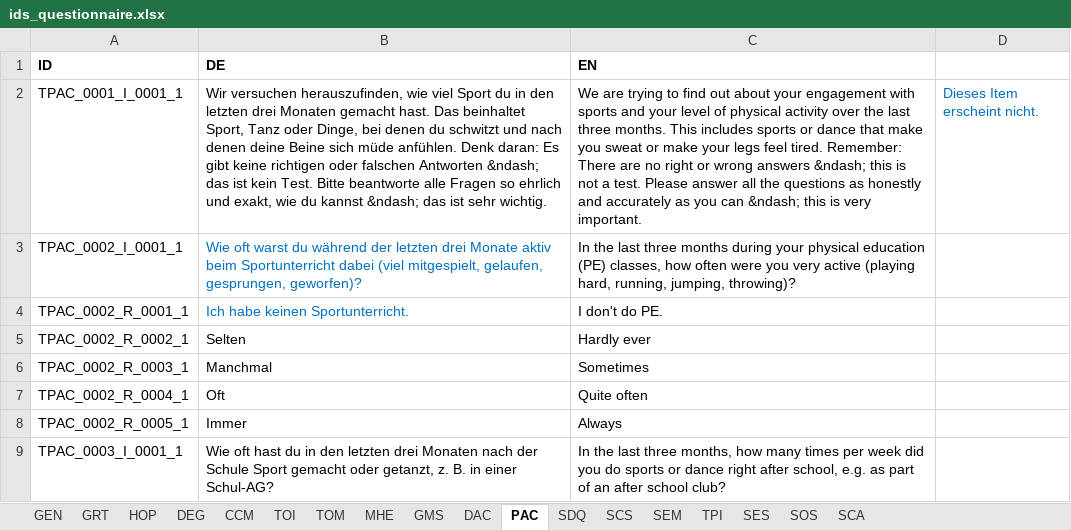
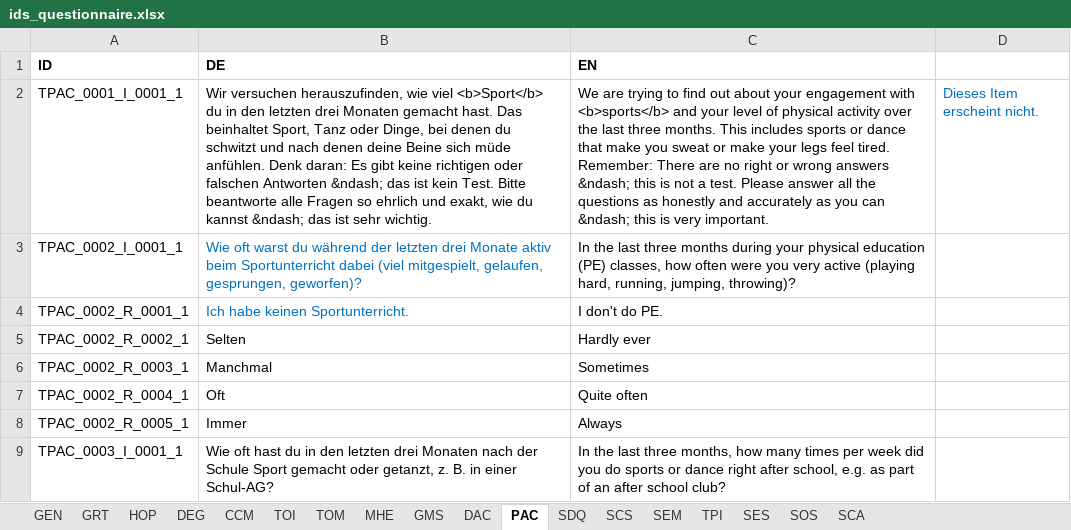
Before and after one commit to fmhoeger/psyquest, an Excel workbook: data_raw/ids_questionnaire.xlsx, sheet PAC, drawn as a sheet; only a part is shown; values as stored, in another font and other column widths than the file's, no borders; the diff names each change by its address in the sheet, - before the commit and + after, or states it on an @@ line.

Commit message:
add correct english languages to DEG select boxes; show sports/drama in PAC/DAC in bold font

```diff
--- a/data_raw/ids_questionnaire.xlsx (sheet PAC)
+++ b/data_raw/ids_questionnaire.xlsx (sheet PAC)
-B2 (DE): …wie viel Sport du in…
+B2 (DE): …wie viel <b>Sport</b> du in…
-C2 (EN): …engagement with sports and your…
+C2 (EN): …engagement with <b>sports</b> and your…
```
Also changed, not shown: sheet DAC, data_raw/translations_general.xlsx, 6 other files.
